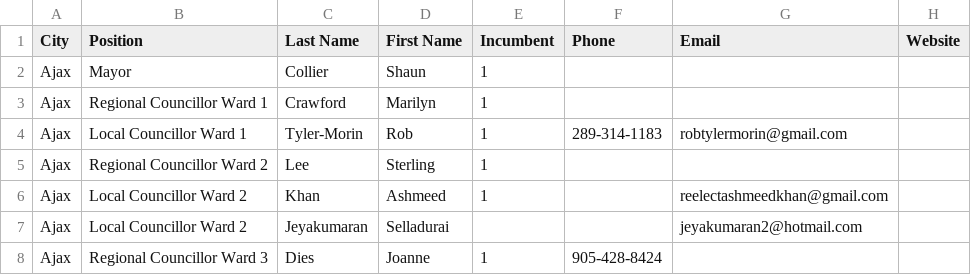
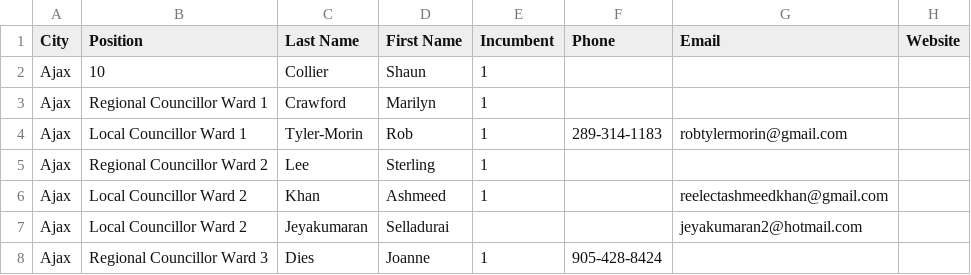
Before and after one commit to liamn74/durhamcandidates, a CSV file: candidates.csv, drawn as a sheet; only a part is shown.

```diff
--- a/candidates.csv
+++ b/candidates.csv
@@ -1,3 +1,3 @@
 City,Position,Last Name,First Name,Incumbent,Phone,Email,Website
-Ajax,Mayor,Collier,Shaun,1,,,
+Ajax,10,Collier,Shaun,1,,,
 Ajax,Regional Councillor Ward 1,Crawford, Marilyn,1,,,
```
Also changed, not shown: 1 other file.
